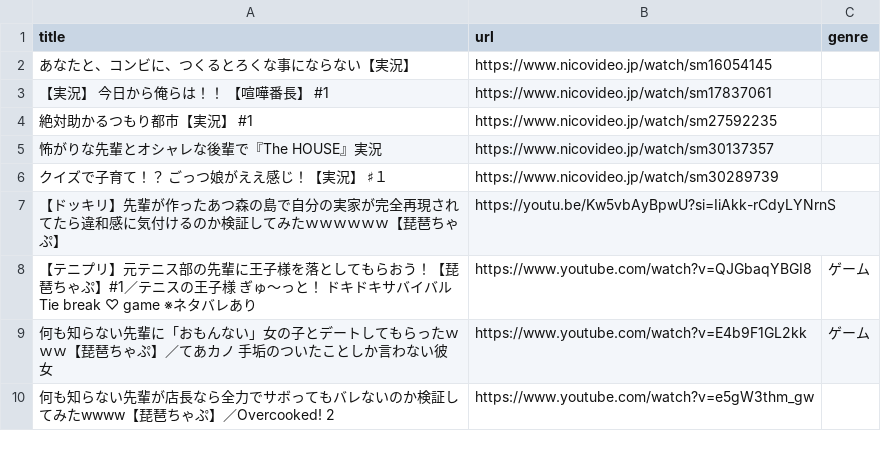
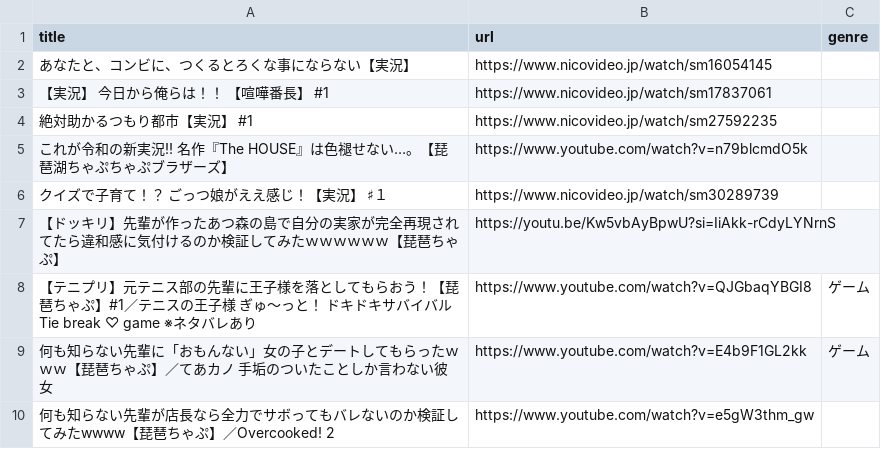
Before and after one commit to shi1268/Biwachapgachatest, a CSV file: game_videos.csv, drawn as a sheet; removed rows and columns are numbered as before the commit, all else as after; the diff names each change by its address in the sheet, - before the commit and + after, or states it on an @@ line.

Commit message:
Add files via upload

```diff
--- a/game_videos.csv
+++ b/game_videos.csv
-row 5: 怖がりな先輩とオシャレな後輩で『The HOUSE』実況 | https://www.nicovideo.jp/watch/sm30137357
+row 5: これが令和の新実況‼ 名作『The HOUSE』は色褪せない…。【琵琶湖ちゃぷちゃぷブラザーズ】 | https://www.youtube.com/watch?v=n79blcmdO5k
```
